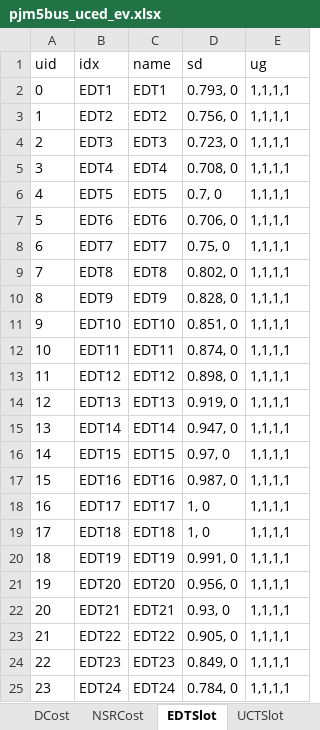
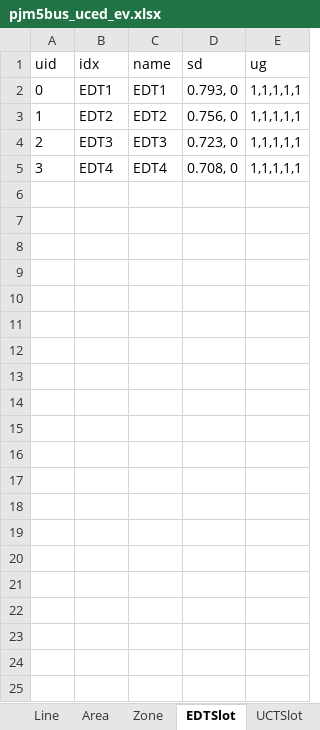
Before and after one commit to CURENT/ams, an Excel workbook: ams/cases/5bus/pjm5bus_uced_ev.xlsx, sheet EDTSlot, drawn as a sheet; values as stored, in another font and other column widths than the file's, no borders; the diff names each change by its address in the sheet, - before the commit and + after, or states it on an @@ line.

```diff
--- a/ams/cases/5bus/pjm5bus_uced_ev.xlsx (sheet EDTSlot)
+++ b/ams/cases/5bus/pjm5bus_uced_ev.xlsx (sheet EDTSlot)
-E2:E5 (ug): 1,1,1,1
+E2:E5 (ug): 1,1,1,1,1
-row 6: 4 | EDT5 | EDT5 | 0.7, 0 | 1,1,1,1
-row 7: 5 | EDT6 | EDT6 | 0.706, 0 | 1,1,1,1
-row 8: 6 | EDT7 | EDT7 | 0.75, 0 | 1,1,1,1
-row 9: 7 | EDT8 | EDT8 | 0.802, 0 | 1,1,1,1
-row 10: 8 | EDT9 | EDT9 | 0.828, 0 | 1,1,1,1
-row 11: 9 | EDT10 | EDT10 | 0.851, 0 | 1,1,1,1
-row 12: 10 | EDT11 | EDT11 | 0.874, 0 | 1,1,1,1
-row 13: 11 | EDT12 | EDT12 | 0.898, 0 | 1,1,1,1
-row 14: 12 | EDT13 | EDT13 | 0.919, 0 | 1,1,1,1
-row 15: 13 | EDT14 | EDT14 | 0.947, 0 | 1,1,1,1
-row 16: 14 | EDT15 | EDT15 | 0.97, 0 | 1,1,1,1
-row 17: 15 | EDT16 | EDT16 | 0.987, 0 | 1,1,1,1
-row 18: 16 | EDT17 | EDT17 | 1, 0 | 1,1,1,1
-row 19: 17 | EDT18 | EDT18 | 1, 0 | 1,1,1,1
-row 20: 18 | EDT19 | EDT19 | 0.991, 0 | 1,1,1,1
-row 21: 19 | EDT20 | EDT20 | 0.956, 0 | 1,1,1,1
-row 22: 20 | EDT21 | EDT21 | 0.93, 0 | 1,1,1,1
-row 23: 21 | EDT22 | EDT22 | 0.905, 0 | 1,1,1,1
-row 24: 22 | EDT23 | EDT23 | 0.849, 0 | 1,1,1,1
-row 25: 23 | EDT24 | EDT24 | 0.784, 0 | 1,1,1,1
```
Also changed, not shown: sheet UCTSlot, sheet PV, sheet GCost, sheet Line, sheet SFR, sheet SR, 9 more sheets, other sheet tabs, ams/cases/5bus/pjm5bus_demo.xlsx, 8 other files.
